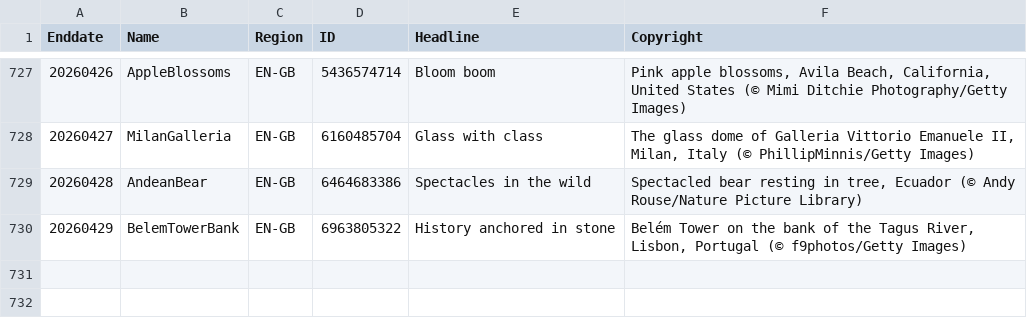
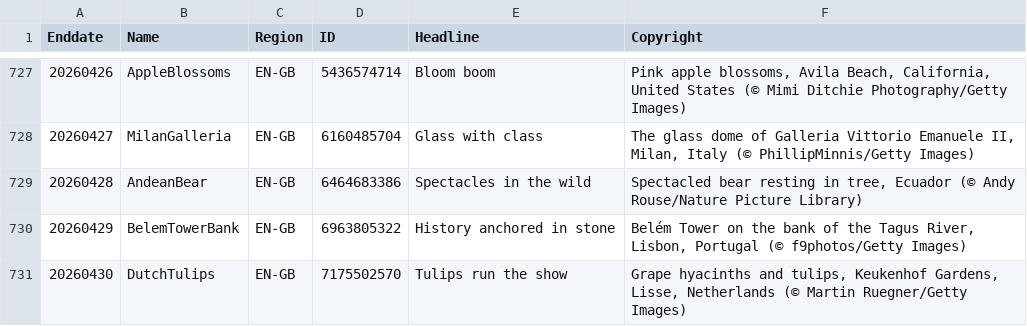
Before and after one commit to taumasyang/imageArchive, a CSV file: metadata/EN-GB.csv, drawn as a sheet; only a part is shown, gaps mark what is left out.

```diff
--- a/metadata/EN-GB.csv
+++ b/metadata/EN-GB.csv
@@ -730 +730,2 @@ Enddate,Name,Region,ID,Headline,Copyright
 20260429,BelemTowerBank,EN-GB,6963805322,"History anchored in stone","Belém Tower on the bank of the Tagus River, Lisbon, Portugal (© f9photos/Getty Images)"
+20260430,DutchTulips,EN-GB,7175502570,"Tulips run the show","Grape hyacinths and tulips, Keukenhof Gardens, Lisse, Netherlands (© Martin Ruegner/Getty Images)"
```
Also changed, not shown: metadata/EN-CA.csv, metadata/EN-IN.csv, 9 other files.
